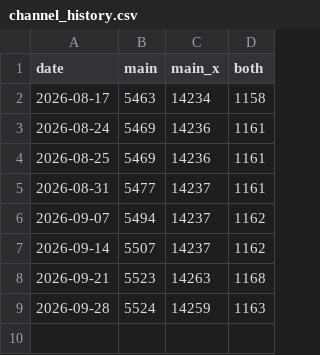
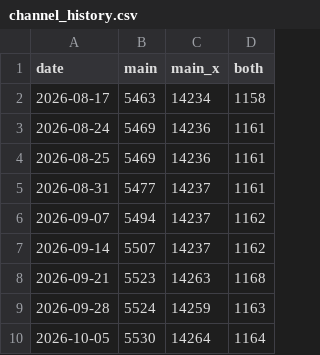
Before and after one commit to federicorubiano/anaconda-channel-repo, a CSV file: channel_history.csv, drawn as a sheet.

```diff
--- a/channel_history.csv
+++ b/channel_history.csv
@@ -9 +9,2 @@ date,main,main_x,both
 2026-09-28,5524,14259,1163
+2026-10-05,5530,14264,1164
```
Also changed, not shown: 3 other files.
